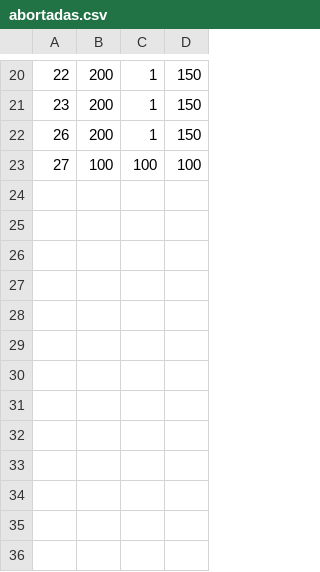
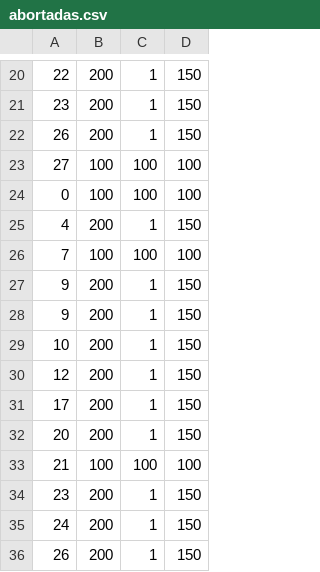
Before and after one commit to yuquimura/TPC-TP2, a CSV file: data/abortadas.csv, drawn as a sheet; only a part is shown, gaps mark what is left out; the diff names each change by its address in the sheet, - before the commit and + after, or states it on an @@ line.

```diff
--- a/data/abortadas.csv
+++ b/data/abortadas.csv
+row 24: 0 | 100 | 100 | 100
+row 25: 4 | 200 | 1 | 150
+row 26: 7 | 100 | 100 | 100
+row 27: 9 | 200 | 1 | 150
+row 28: 9 | 200 | 1 | 150
+row 29: 10 | 200 | 1 | 150
+row 30: 12 | 200 | 1 | 150
+row 31: 17 | 200 | 1 | 150
+row 32: 20 | 200 | 1 | 150
+row 33: 21 | 100 | 100 | 100
+row 34: 23 | 200 | 1 | 150
+row 35: 24 | 200 | 1 | 150
+row 36: 26 | 200 | 1 | 150
```
Also changed, not shown: 2 other files.
